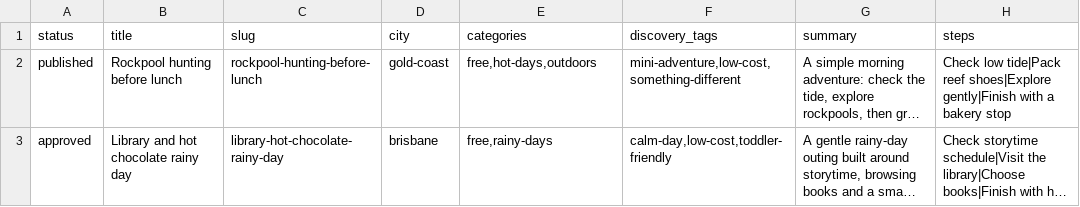
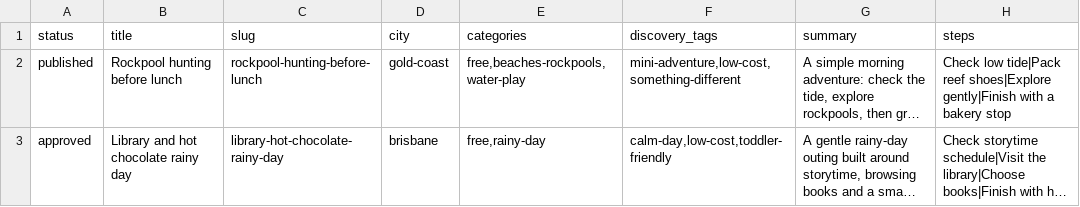
Before and after one commit to nerdflu/ttdwk, a CSV file: src/data/source/ideas.csv, drawn as a sheet; only a part is shown; long unchanged cells end in …; the diff names each change by its address in the sheet, - before the commit and + after, or states it on an @@ line.

```diff
--- a/src/data/source/ideas.csv
+++ b/src/data/source/ideas.csv
-E2 (categories): free,hot-days,outdoors
+E2 (categories): free,beaches-rockpools,water-play
-E3 (categories): free,rainy-days
+E3 (categories): free,rainy-day
```
Also changed, not shown: src/data/source/events.csv, src/data/source/guides.csv, 6 other files.
